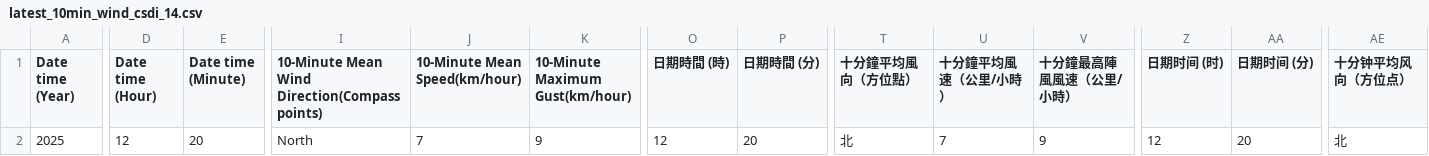
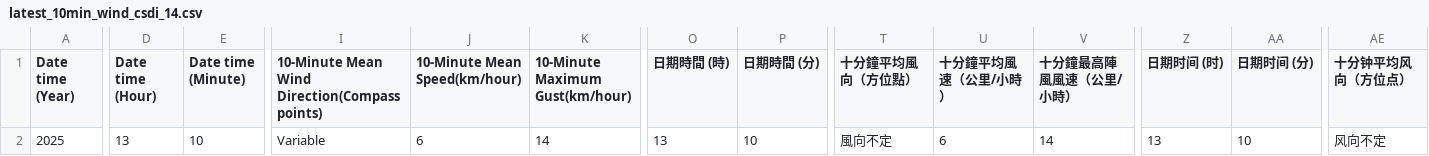
Before and after one commit to cysyiu/WeatherMap, a CSV file: Data/Wind_data/latest_10min_wind_csdi_14.csv, drawn as a sheet; only a part is shown, gaps mark what is left out; the diff covers the shown part only; the diff names each change by its address in the sheet, - before the commit and + after, or states it on an @@ line.

```diff
--- a/Data/Wind_data/latest_10min_wind_csdi_14.csv
+++ b/Data/Wind_data/latest_10min_wind_csdi_14.csv
-D2 (Date time (Hour)): 12
+D2 (Date time (Hour)): 13
-E2 (Date time (Minute)): 20
+E2 (Date time (Minute)): 10
-I2: North
+I2: Variable
-J2 (10-Minute Mean Speed(km/hour)): 7
+J2 (10-Minute Mean Speed(km/hour)): 6
-K2 (10-Minute Maximum Gust(km/hour)): 9
+K2 (10-Minute Maximum Gust(km/hour)): 14
-O2 (日期時間 (時)): 12
+O2 (日期時間 (時)): 13
-P2 (日期時間 (分)): 20
+P2 (日期時間 (分)): 10
-T2 (十分鐘平均風向（方位點）): 北
+T2 (十分鐘平均風向（方位點）): 風向不定
-U2 (十分鐘平均風速（公里/小時）): 7
+U2 (十分鐘平均風速（公里/小時）): 6
-V2 (十分鐘最高陣風風速（公里/小時）): 9
+V2 (十分鐘最高陣風風速（公里/小時）): 14
-Z2 (日期时间 (时)): 12
+Z2 (日期时间 (时)): 13
-AA2 (日期时间 (分)): 20
+AA2 (日期时间 (分)): 10
-AE2 (十分钟平均风向（方位点）): 北
+AE2 (十分钟平均风向（方位点）): 风向不定
```
Also changed, not shown: 2 edited cells elsewhere in this file, Data/Wind_data/latest_10min_wind_csdi_1.csv, Data/Wind_data/latest_10min_wind_csdi_12.csv, 27 other files.
